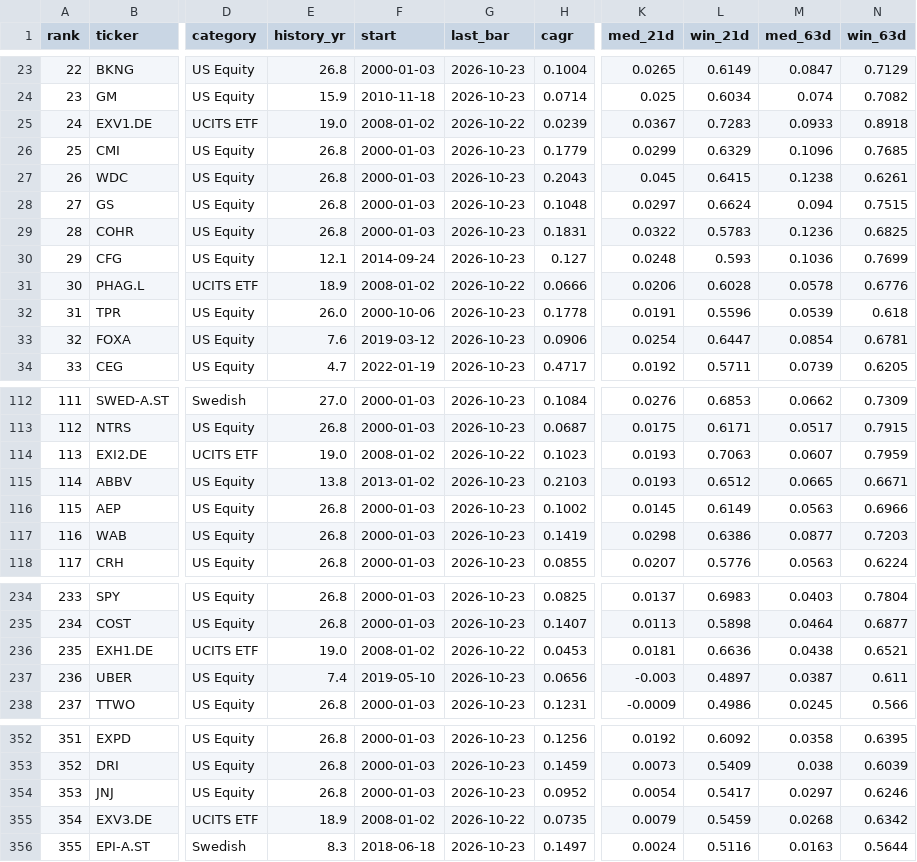
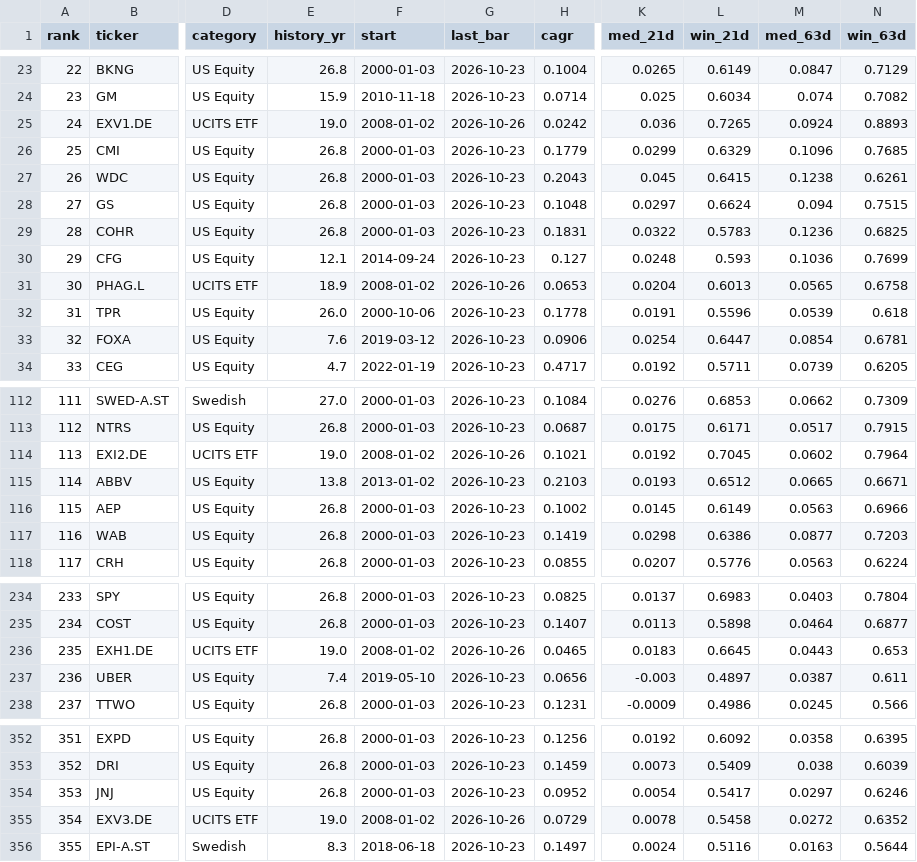
Before and after one commit to LukasGLars/asset_universe, a CSV file: universe_screen_results.csv, drawn as a sheet; only a part is shown, gaps mark what is left out; the diff covers the shown part only; the diff names each change by its address in the sheet, - before the commit and + after, or states it on an @@ line.

```diff
--- a/universe_screen_results.csv
+++ b/universe_screen_results.csv
-G25 (last_bar): 2026-10-22
+G25 (last_bar): 2026-10-26
-H25 (cagr): 0.0239
+H25 (cagr): 0.0242
-K25 (med_21d): 0.0367
+K25 (med_21d): 0.036
-L25 (win_21d): 0.7283
+L25 (win_21d): 0.7265
-M25 (med_63d): 0.0933
+M25 (med_63d): 0.0924
-N25 (win_63d): 0.8918
+N25 (win_63d): 0.8893
-G31 (last_bar): 2026-10-22
+G31 (last_bar): 2026-10-26
-H31 (cagr): 0.0666
+H31 (cagr): 0.0653
-K31 (med_21d): 0.0206
+K31 (med_21d): 0.0204
-L31 (win_21d): 0.6028
+L31 (win_21d): 0.6013
-M31 (med_63d): 0.0578
+M31 (med_63d): 0.0565
-N31 (win_63d): 0.6776
+N31 (win_63d): 0.6758
-G114 (last_bar): 2026-10-22
+G114 (last_bar): 2026-10-26
-H114 (cagr): 0.1023
+H114 (cagr): 0.1021
-K114 (med_21d): 0.0193
+K114 (med_21d): 0.0192
-L114 (win_21d): 0.7063
+L114 (win_21d): 0.7045
-M114 (med_63d): 0.0607
+M114 (med_63d): 0.0602
-N114 (win_63d): 0.7959
+N114 (win_63d): 0.7964
-G236 (last_bar): 2026-10-22
+G236 (last_bar): 2026-10-26
-H236 (cagr): 0.0453
+H236 (cagr): 0.0465
-K236 (med_21d): 0.0181
+K236 (med_21d): 0.0183
-L236 (win_21d): 0.6636
+L236 (win_21d): 0.6645
-M236 (med_63d): 0.0438
+M236 (med_63d): 0.0443
-N236 (win_63d): 0.6521
+N236 (win_63d): 0.653
-E355 (history_yr): 18.9
+E355 (history_yr): 19.0
-G355 (last_bar): 2026-10-22
+G355 (last_bar): 2026-10-26
-H355 (cagr): 0.0735
+H355 (cagr): 0.0729
-K355 (med_21d): 0.0079
+K355 (med_21d): 0.0078
-L355 (win_21d): 0.5459
+L355 (win_21d): 0.5458
-M355 (med_63d): 0.0268
+M355 (med_63d): 0.0272
-N355 (win_63d): 0.6342
+N355 (win_63d): 0.6352
```
Also changed, not shown: 96 edited cells elsewhere in this file, comparison_results/peer_valuation_history.csv, 1 other file.
